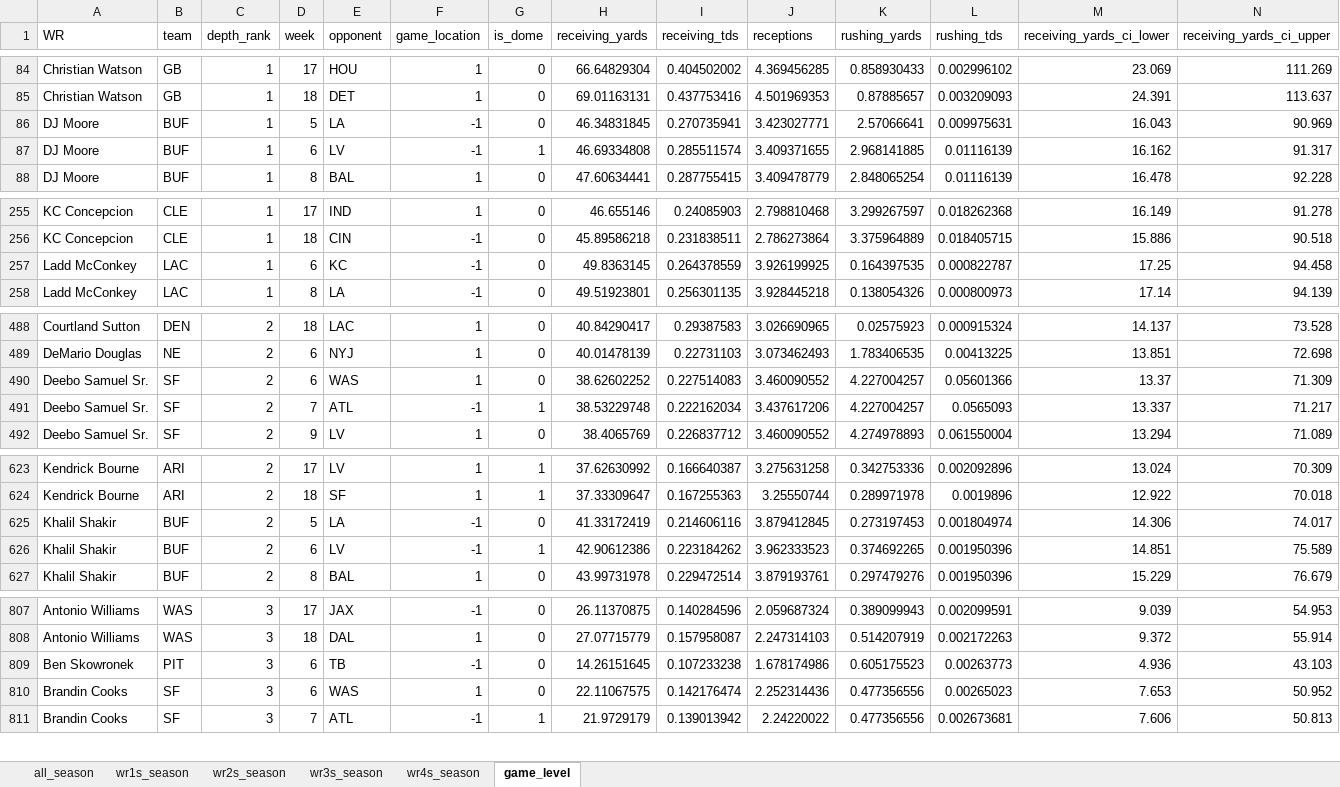
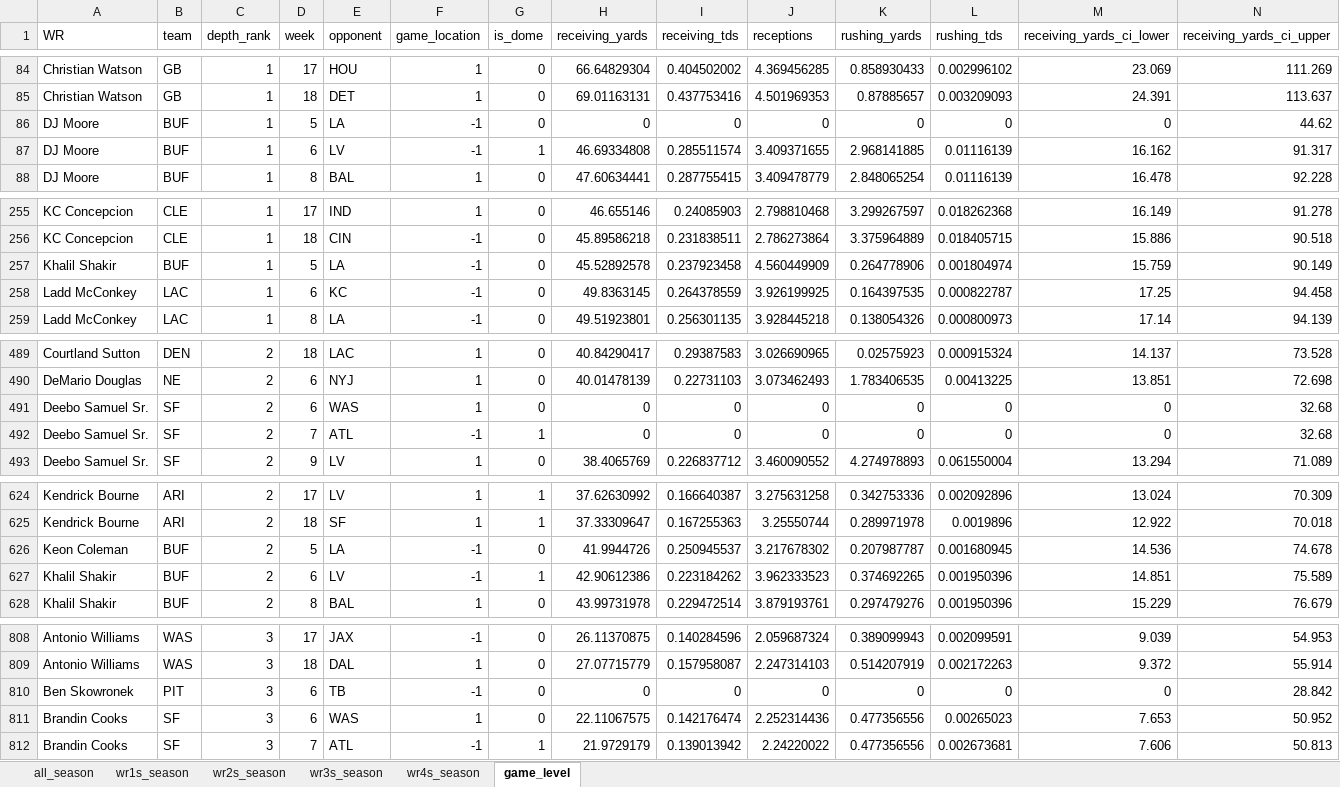
Before and after one commit to egomaniacsfantasy/lineup-lab, an Excel workbook: projections/wr_2026_combined.xlsx, sheet game_level, drawn as a sheet; only a part is shown, gaps mark what is left out; values as stored, in another font and other column widths than the file's, no borders; removed rows and columns are numbered as before the commit, all else as after; rows hold the shown columns only; the diff covers the shown part only; the diff names each change by its address in the sheet, - before the commit and + after, or states it on an @@ line.

```diff
--- a/projections/wr_2026_combined.xlsx (sheet game_level)
+++ b/projections/wr_2026_combined.xlsx (sheet game_level)
-row 86: DJ Moore | BUF | 1 | 5 | LA | -1 | 0 | 46.34831845 | 0.270735941 | 3.423027771 | 2.57066641 | 0.009975631 | 16.043 | 90.969
+row 86: DJ Moore | BUF | 1 | 5 | LA | -1 | 0 | 0 | 0 | 0 | 0 | 0 | 0 | 44.62
+row 257: Khalil Shakir | BUF | 1 | 5 | LA | -1 | 0 | 45.52892578 | 0.237923458 | 4.560449909 | 0.264778906 | 0.001804974 | 15.759 | 90.149
-row 490: Deebo Samuel Sr. | SF | 2 | 6 | WAS | 1 | 0 | 38.62602252 | 0.227514083 | 3.460090552 | 4.227004257 | 0.05601366 | 13.37 | 71.309
-row 491: Deebo Samuel Sr. | SF | 2 | 7 | ATL | -1 | 1 | 38.53229748 | 0.222162034 | 3.437617206 | 4.227004257 | 0.0565093 | 13.337 | 71.217
+row 491: Deebo Samuel Sr. | SF | 2 | 6 | WAS | 1 | 0 | 0 | 0 | 0 | 0 | 0 | 0 | 32.68
+row 492: Deebo Samuel Sr. | SF | 2 | 7 | ATL | -1 | 1 | 0 | 0 | 0 | 0 | 0 | 0 | 32.68
-row 625: Khalil Shakir | BUF | 2 | 5 | LA | -1 | 0 | 41.33172419 | 0.214606116 | 3.879412845 | 0.273197453 | 0.001804974 | 14.306 | 74.017
+row 626: Keon Coleman | BUF | 2 | 5 | LA | -1 | 0 | 41.9944726 | 0.250945537 | 3.217678302 | 0.207987787 | 0.001680945 | 14.536 | 74.678
-row 809: Ben Skowronek | PIT | 3 | 6 | TB | -1 | 0 | 14.26151645 | 0.107233238 | 1.678174986 | 0.605175523 | 0.00263773 | 4.936 | 43.103
+row 810: Ben Skowronek | PIT | 3 | 6 | TB | -1 | 0 | 0 | 0 | 0 | 0 | 0 | 0 | 28.842
```
Also changed, not shown: 1 removed row and 17 edited cells elsewhere in this sheet, sheet all_season, sheet wr2s_season, sheet wr3s_season, sheet wr1s_season.
